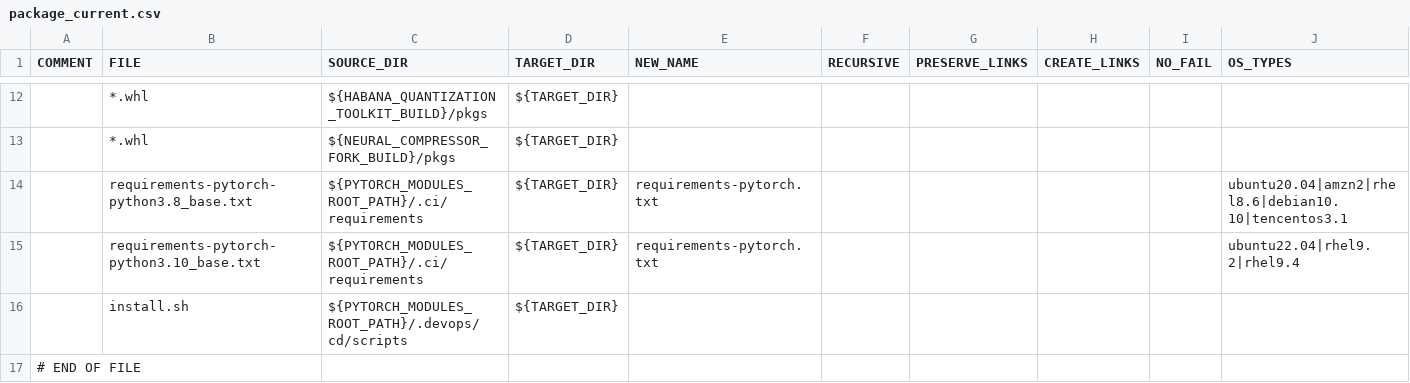
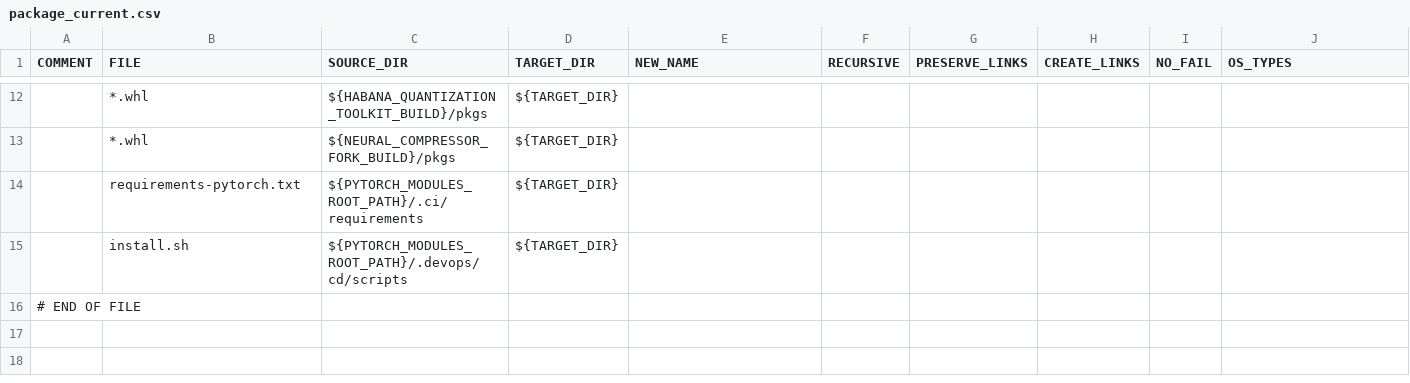
Before and after one commit to HabanaAI/gaudi-pytorch-bridge, a CSV file: .devops/cd/build/package_current.csv, drawn as a sheet; only a part is shown, gaps mark what is left out.

Commit message:
Unify requirement files
Change-Id: Ib4836ad1032c0a36c2f2afa2623f8b2d16a6e248

```diff
--- a/.devops/cd/build/package_current.csv
+++ b/.devops/cd/build/package_current.csv
@@ -13,4 +13,3 @@ COMMENT,FILE,SOURCE_DIR,TARGET_DIR,NEW_NAME,RECURSIVE,PRESERVE_LINKS,CREATE_LINK
 ,*.whl,${NEURAL_COMPRESSOR_FORK_BUILD}/pkgs,${TARGET_DIR},,,,,,
-,requirements-pytorch-python3.8_base.txt,${PYTORCH_MODULES_ROOT_PATH}/.ci/requirements,${TARGET_DIR},requirements-pytorch.txt,,,,,ubuntu20.04|amzn2|rhel8.6|debian10.10|tencentos3.1
-,requirements-pytorch-python3.10_base.txt,${PYTORCH_MODULES_ROOT_PATH}/.ci/requirements,${TARGET_DIR},requirements-pytorch.txt,,,,,ubuntu22.04|rhel9.2|rhel9.4
+,requirements-pytorch.txt,${PYTORCH_MODULES_ROOT_PATH}/.ci/requirements,${TARGET_DIR},,,,,,
 ,install.sh,${PYTORCH_MODULES_ROOT_PATH}/.devops/cd/scripts,${TARGET_DIR},,,,,,
```
Also changed, not shown: .devops/cd/build/package_next.csv, 2 other files.
